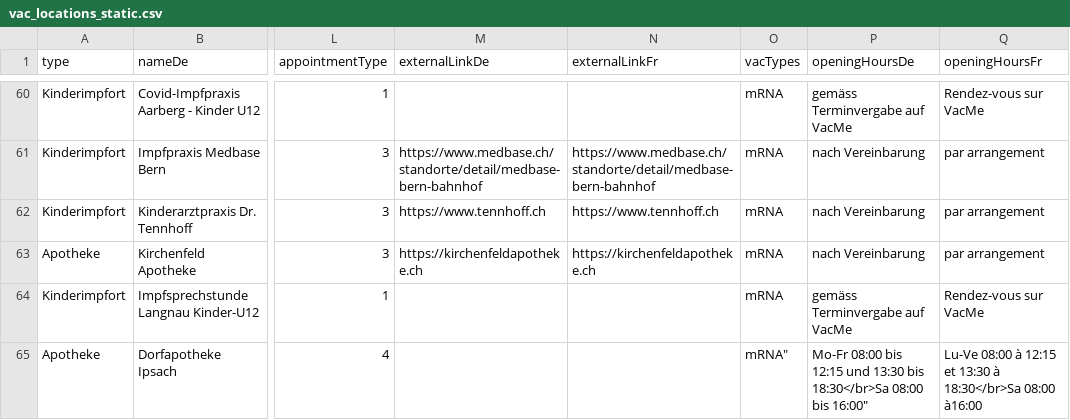
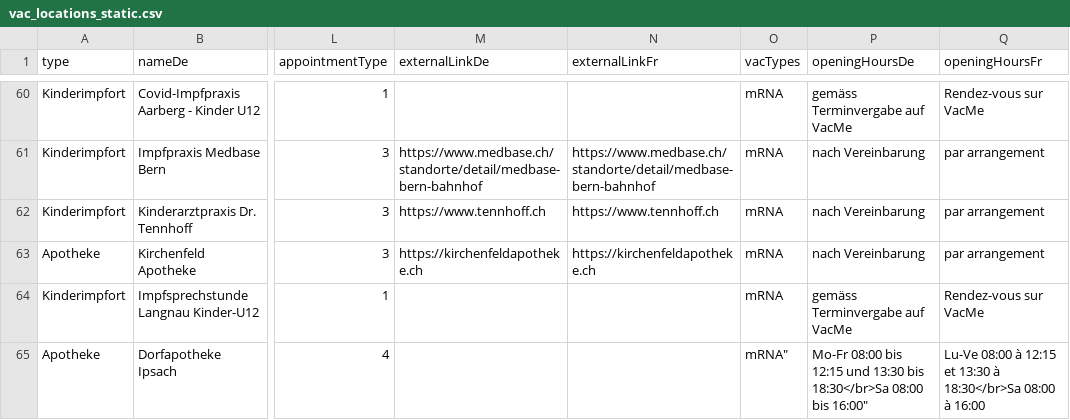
Before and after one commit to openDataBE/VacOffer, a CSV file: vac_locations_static.csv, drawn as a sheet; only a part is shown, gaps mark what is left out; the diff names each change by its address in the sheet, - before the commit and + after, or states it on an @@ line.

Commit message:
Update vac_locations_static.csv

```diff
--- a/vac_locations_static.csv
+++ b/vac_locations_static.csv
-Q65 (openingHoursFr): …18:30</br>Sa 08:00 à16:00
+Q65 (openingHoursFr): …18:30</br>Sa 08:00 à 16:00
```
